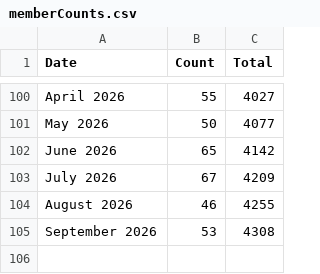
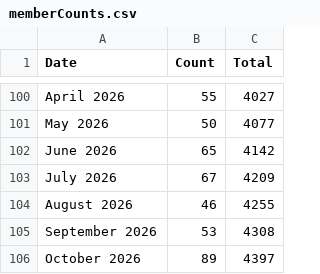
Before and after one commit to USRSE/usrse.github.io, a CSV file: _data/memberCounts.csv, drawn as a sheet; only a part is shown, gaps mark what is left out; the diff names each change by its address in the sheet, - before the commit and + after, or states it on an @@ line.

```diff
--- a/_data/memberCounts.csv
+++ b/_data/memberCounts.csv
+row 106: October 2026 | 89 | 4397
```
